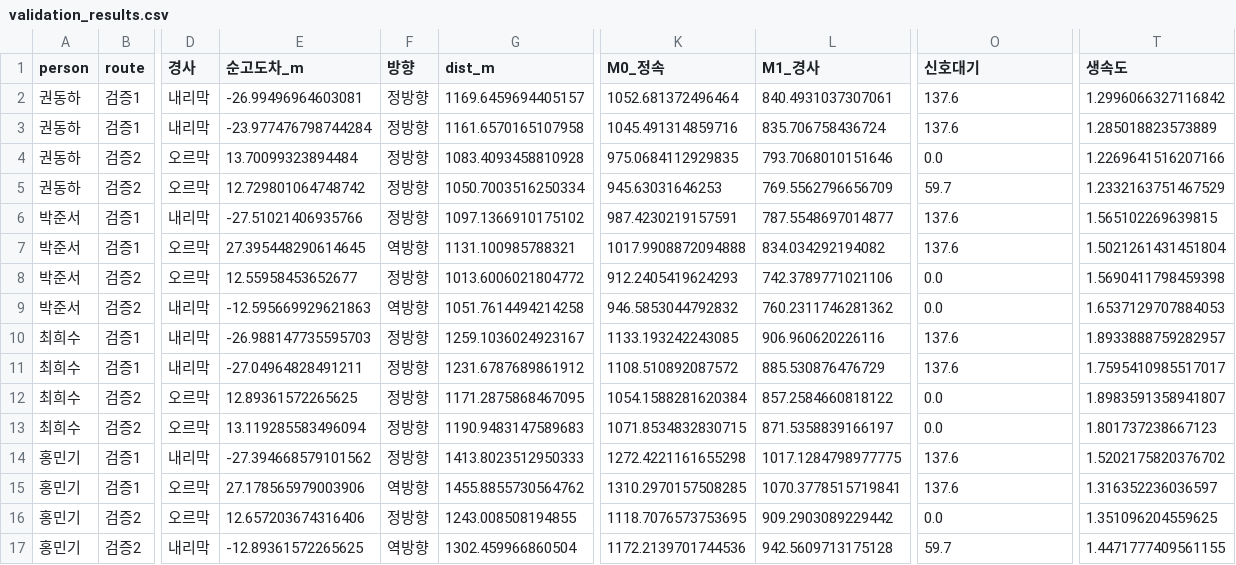
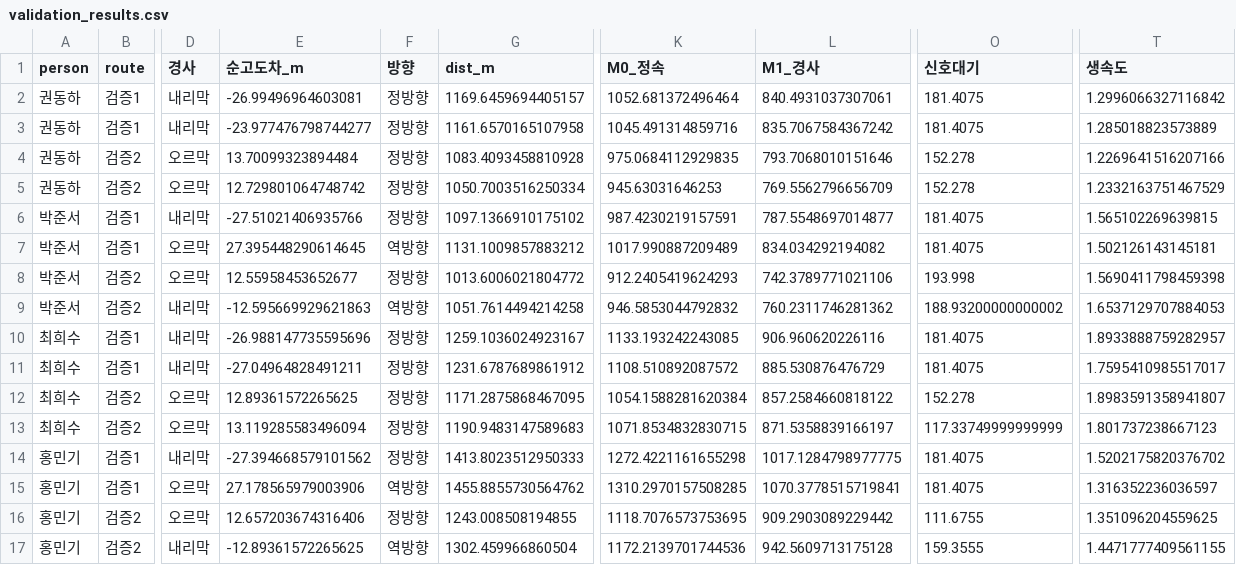
Before and after one commit to khuda-data/10th-toy-team2, a CSV file: data/processed/validation_results.csv, drawn as a sheet; only a part is shown, gaps mark what is left out; the diff names each change by its address in the sheet, - before the commit and + after, or states it on an @@ line.

```diff
--- a/data/processed/validation_results.csv
+++ b/data/processed/validation_results.csv
-O2:O3 (신호대기): 137.6
+O2:O3 (신호대기): 181.4075
-E3 (순고도차_m): -23.977476798744284
+E3 (순고도차_m): -23.977476798744277
-L3 (M1_경사): 835.706758436724
+L3 (M1_경사): 835.7067584367242
-O4 (신호대기): 0.0
+O4 (신호대기): 152.278
-O5 (신호대기): 59.7
+O5 (신호대기): 152.278
-O6:O7 (신호대기): 137.6
+O6:O7 (신호대기): 181.4075
-G7 (dist_m): 1131.100985788321
+G7 (dist_m): 1131.1009857883212
-K7 (M0_정속): 1017.9908872094888
+K7 (M0_정속): 1017.990887209489
-T7 (생속도): 1.5021261431451804
+T7 (생속도): 1.502126143145181
-O8 (신호대기): 0.0
+O8 (신호대기): 193.998
-O9 (신호대기): 0.0
+O9 (신호대기): 188.93200000000002
-E10 (순고도차_m): -26.988147735595703
+E10 (순고도차_m): -26.988147735595696
-O10:O11 (신호대기): 137.6
+O10:O11 (신호대기): 181.4075
-O12 (신호대기): 0.0
+O12 (신호대기): 152.278
-O13 (신호대기): 0.0
+O13 (신호대기): 117.33749999999999
-O14:O15 (신호대기): 137.6
+O14:O15 (신호대기): 181.4075
-O16 (신호대기): 0.0
+O16 (신호대기): 111.6755
-O17 (신호대기): 59.7
+O17 (신호대기): 159.3555
```
